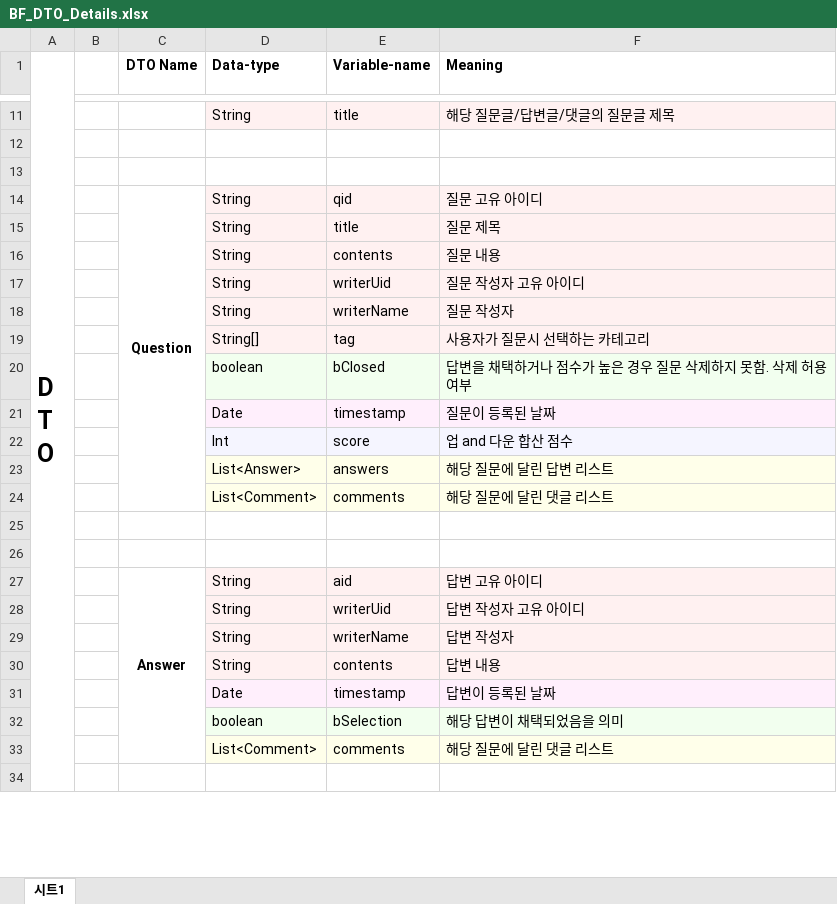
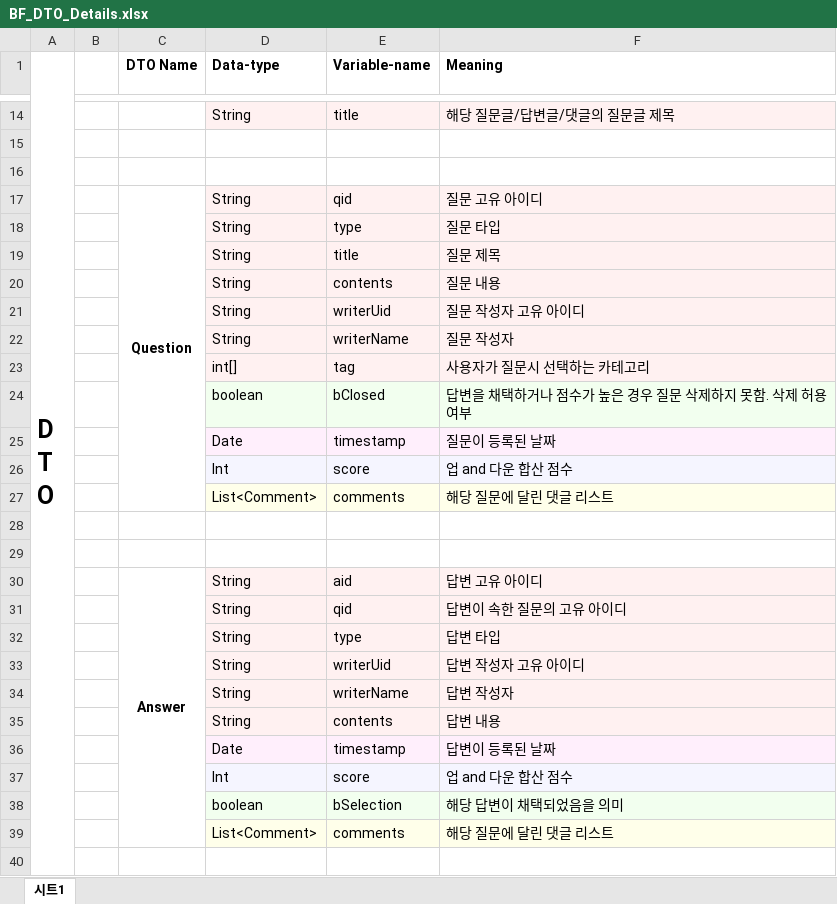
Before and after one commit to marco0332/BruteForce_ToyProject_Server, an Excel workbook: meeting/BF_DTO_Details.xlsx, sheet 시트1, drawn as a sheet; only a part is shown, gaps mark what is left out; values as stored, in another font and other column widths than the file's, no borders; charts and pictures not drawn; removed rows and columns are numbered as before the commit, all else as after; the diff covers the shown part only; the diff names each change by its address in the sheet, - before the commit and + after, or states it on an @@ line.

Commit message:
BF_DTO_Details

```diff
--- a/meeting/BF_DTO_Details.xlsx (sheet 시트1)
+++ b/meeting/BF_DTO_Details.xlsx (sheet 시트1)
+row 18:  |  |  | String | type | 질문 타입
-D23 (Data-type): String[]
+D23 (Data-type): int[]
-row 23:  |  |  | List<Answer> | answers | 해당 질문에 달린 답변 리스트
+row 31:  |  |  | String | qid | 답변이 속한 질문의 고유 아이디
+row 32:  |  |  | String | type | 답변 타입
+row 37:  |  |  | Int | score | 업 and 다운 합산 점수
```
Also changed, not shown: 3 added rows, 1 moved row and 1 edited cell elsewhere in this sheet.
